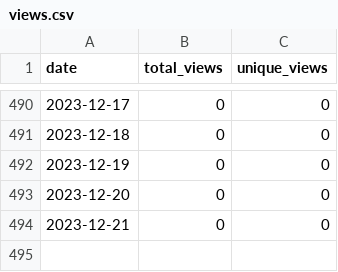
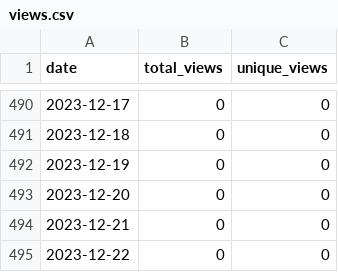
Before and after one commit to wumphlett/COMP-3270, a CSV file: .traffic/views.csv, drawn as a sheet; only a part is shown, gaps mark what is left out.

```diff
--- a/.traffic/views.csv
+++ b/.traffic/views.csv
@@ -494 +494,2 @@ date,total_views,unique_views
 2023-12-21,0,0
+2023-12-22,0,0
```
Also changed, not shown: .traffic/clones.csv, 3 other files.
